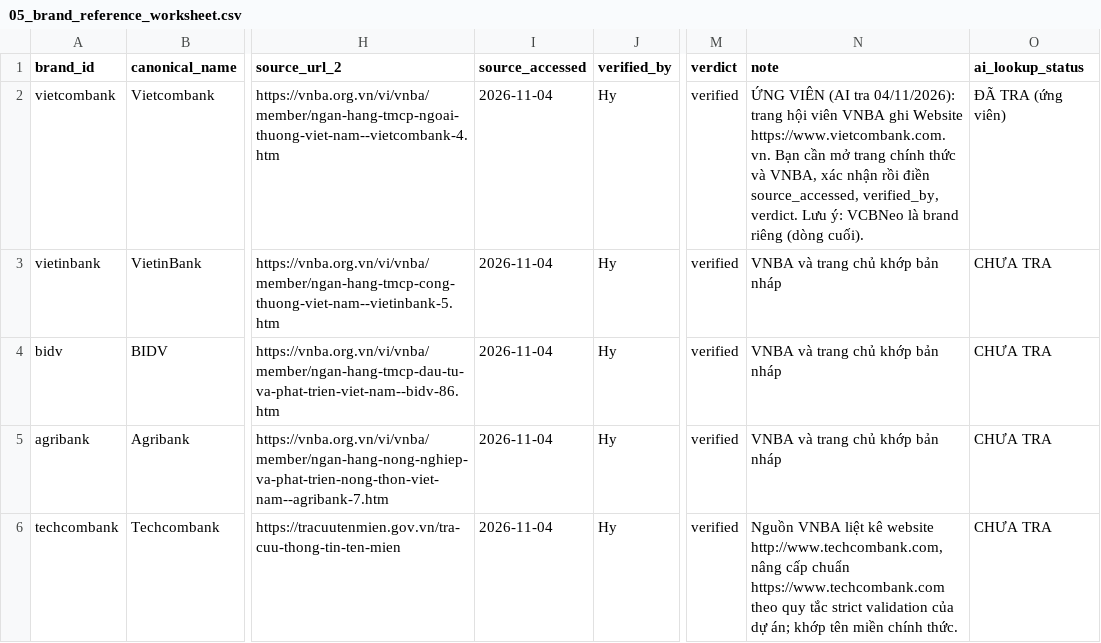
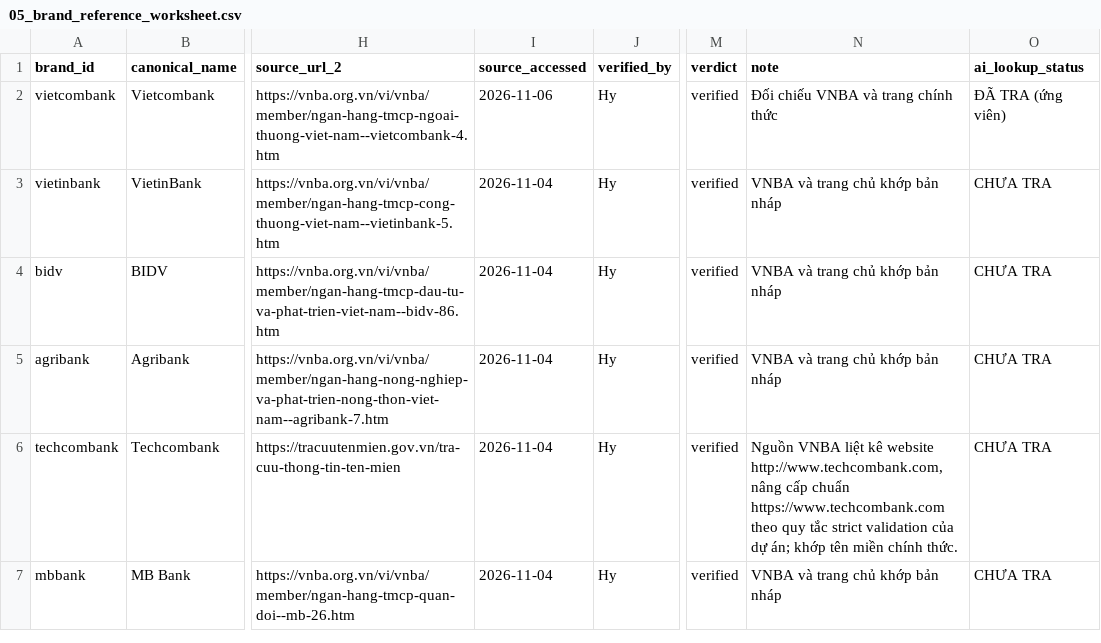
Before and after one commit to phuctran33/PhishGuardVN, a CSV file: reports/tables/05_brand_reference_worksheet.csv, drawn as a sheet; only a part is shown, gaps mark what is left out; the shorter side is filled out with more unchanged rows; the diff names each change by its address in the sheet, - before the commit and + after, or states it on an @@ line.

```diff
--- a/reports/tables/05_brand_reference_worksheet.csv
+++ b/reports/tables/05_brand_reference_worksheet.csv
-I2 (source_accessed): 2026-11-04
+I2 (source_accessed): 2026-11-06
-N2 (note): ỨNG VIÊN (AI tra 04/11/2026): trang hội viên VNBA ghi Website https://www.vietcombank.com.vn. Bạn cần mở trang chính thức và VNBA, xác nhận rồi điền source_accessed, verified_by, verdict. Lưu ý: VCBNeo là brand riêng (dòng cuối).
+N2 (note): Đối chiếu VNBA và trang chính thức
```
Also changed, not shown: reports/templates/brand_feature_dictionary.csv, src/phishguard_vn/resources/brand_reference_v1.csv, 3 other files.
